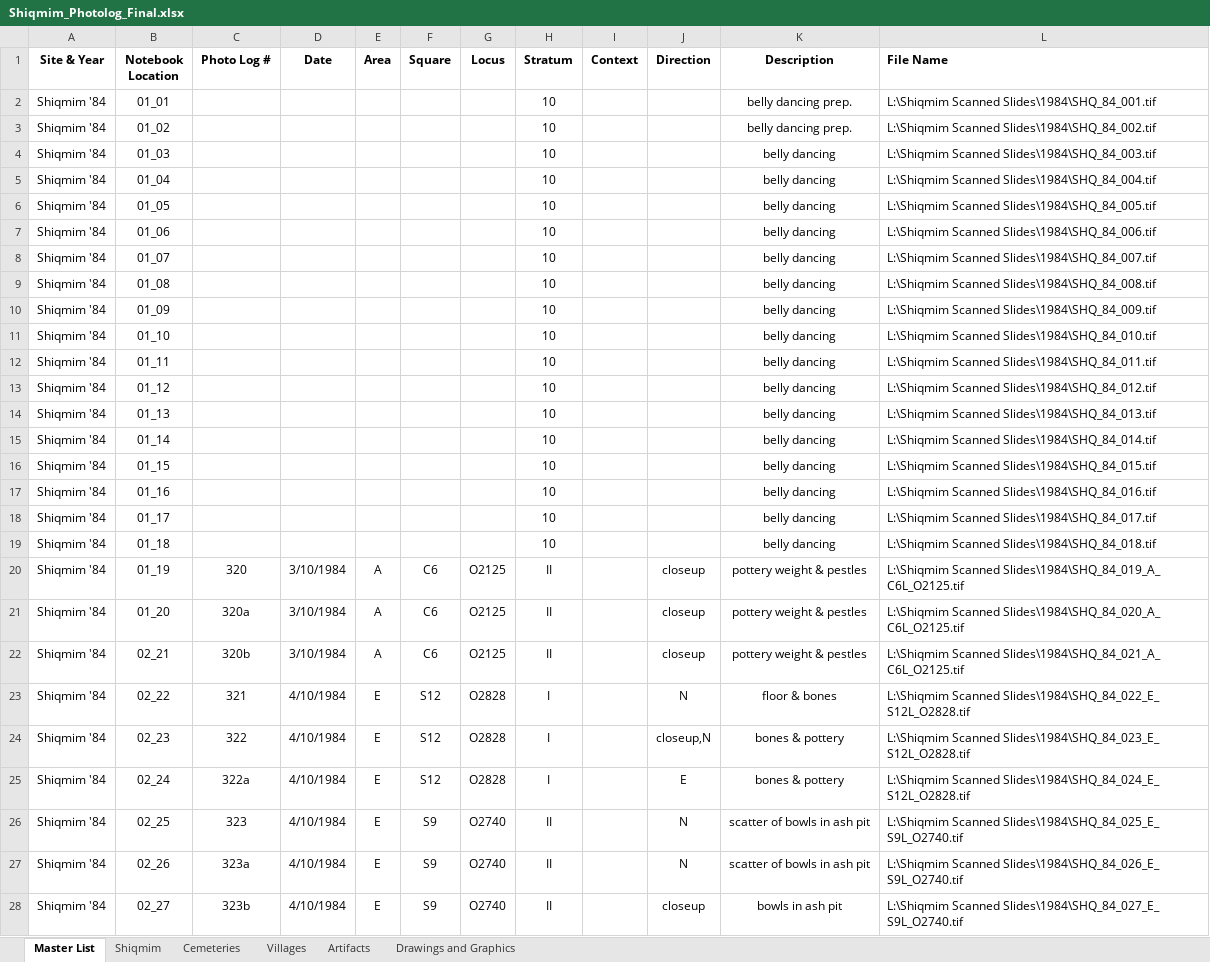
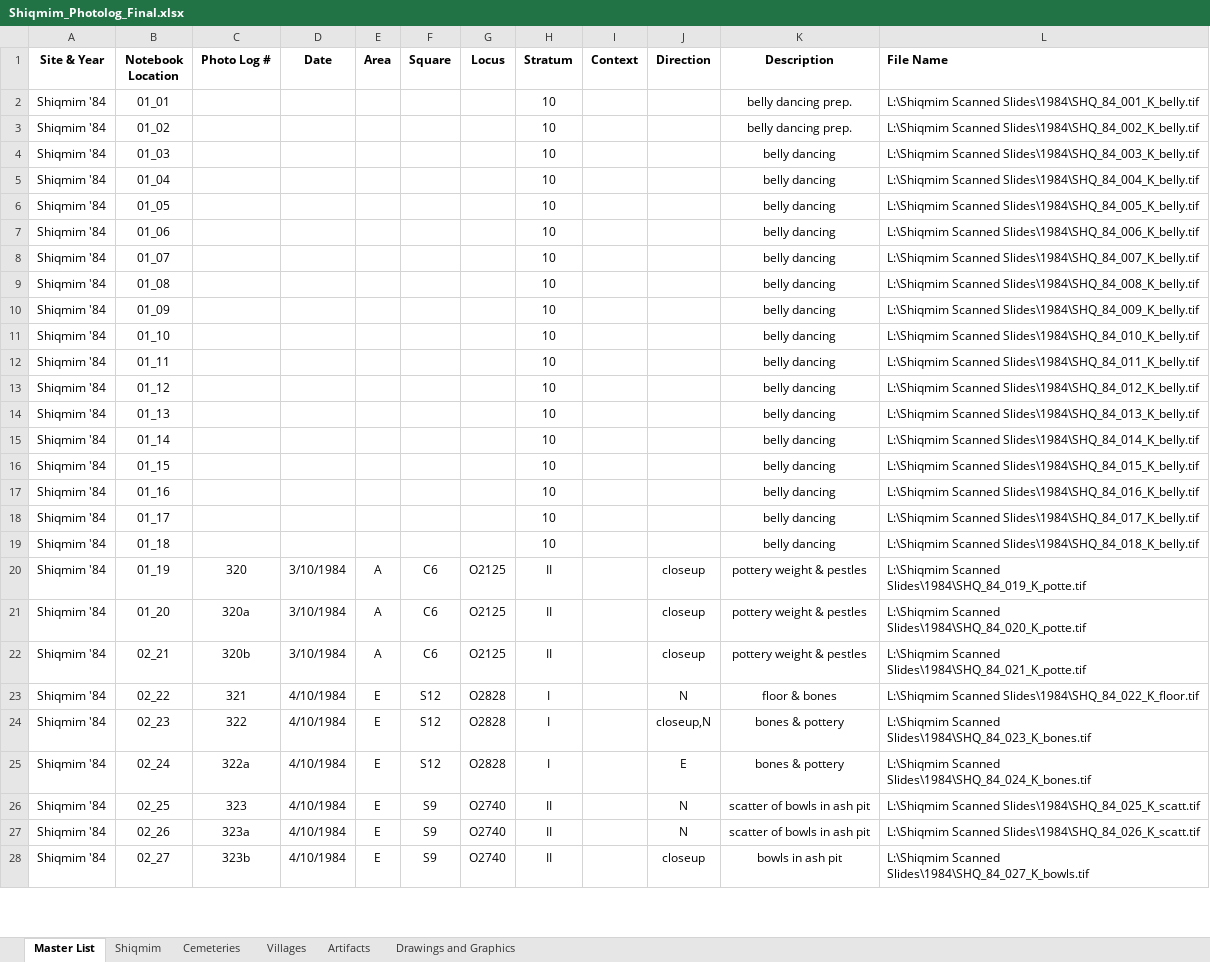
Before and after one commit to abose2016/MetadataFileNameCreation, an Excel workbook: Shiqmim_Photolog_Final.xlsx, sheet Master List, drawn as a sheet; only a part is shown; values as stored, in another font and other column widths than the file's, no borders; the diff covers the shown part only; the diff names each change by its address in the sheet, - before the commit and + after, or states it on an @@ line.

Commit message:
Fixed "_L" issue and created baseDescript file as another method of making filenames. baseDescript creates the base identity (year plus notebook location) added to a five letter description of what was found at that data point.

```diff
--- a/Shiqmim_Photolog_Final.xlsx (sheet Master List)
+++ b/Shiqmim_Photolog_Final.xlsx (sheet Master List)
-L2 (File Name): L:\Shiqmim Scanned Slides\1984\SHQ_84_001.tif
+L2 (File Name): L:\Shiqmim Scanned Slides\1984\SHQ_84_001_K_belly.tif
-L3 (File Name): L:\Shiqmim Scanned Slides\1984\SHQ_84_002.tif
+L3 (File Name): L:\Shiqmim Scanned Slides\1984\SHQ_84_002_K_belly.tif
-L4 (File Name): L:\Shiqmim Scanned Slides\1984\SHQ_84_003.tif
+L4 (File Name): L:\Shiqmim Scanned Slides\1984\SHQ_84_003_K_belly.tif
-L5 (File Name): L:\Shiqmim Scanned Slides\1984\SHQ_84_004.tif
+L5 (File Name): L:\Shiqmim Scanned Slides\1984\SHQ_84_004_K_belly.tif
-L6 (File Name): L:\Shiqmim Scanned Slides\1984\SHQ_84_005.tif
+L6 (File Name): L:\Shiqmim Scanned Slides\1984\SHQ_84_005_K_belly.tif
-L7 (File Name): L:\Shiqmim Scanned Slides\1984\SHQ_84_006.tif
+L7 (File Name): L:\Shiqmim Scanned Slides\1984\SHQ_84_006_K_belly.tif
-L8 (File Name): L:\Shiqmim Scanned Slides\1984\SHQ_84_007.tif
+L8 (File Name): L:\Shiqmim Scanned Slides\1984\SHQ_84_007_K_belly.tif
-L9 (File Name): L:\Shiqmim Scanned Slides\1984\SHQ_84_008.tif
+L9 (File Name): L:\Shiqmim Scanned Slides\1984\SHQ_84_008_K_belly.tif
-L10 (File Name): L:\Shiqmim Scanned Slides\1984\SHQ_84_009.tif
+L10 (File Name): L:\Shiqmim Scanned Slides\1984\SHQ_84_009_K_belly.tif
-L11 (File Name): L:\Shiqmim Scanned Slides\1984\SHQ_84_010.tif
+L11 (File Name): L:\Shiqmim Scanned Slides\1984\SHQ_84_010_K_belly.tif
-L12 (File Name): L:\Shiqmim Scanned Slides\1984\SHQ_84_011.tif
+L12 (File Name): L:\Shiqmim Scanned Slides\1984\SHQ_84_011_K_belly.tif
-L13 (File Name): L:\Shiqmim Scanned Slides\1984\SHQ_84_012.tif
+L13 (File Name): L:\Shiqmim Scanned Slides\1984\SHQ_84_012_K_belly.tif
-L14 (File Name): L:\Shiqmim Scanned Slides\1984\SHQ_84_013.tif
+L14 (File Name): L:\Shiqmim Scanned Slides\1984\SHQ_84_013_K_belly.tif
-L15 (File Name): L:\Shiqmim Scanned Slides\1984\SHQ_84_014.tif
+L15 (File Name): L:\Shiqmim Scanned Slides\1984\SHQ_84_014_K_belly.tif
-L16 (File Name): L:\Shiqmim Scanned Slides\1984\SHQ_84_015.tif
+L16 (File Name): L:\Shiqmim Scanned Slides\1984\SHQ_84_015_K_belly.tif
-L17 (File Name): L:\Shiqmim Scanned Slides\1984\SHQ_84_016.tif
+L17 (File Name): L:\Shiqmim Scanned Slides\1984\SHQ_84_016_K_belly.tif
-L18 (File Name): L:\Shiqmim Scanned Slides\1984\SHQ_84_017.tif
+L18 (File Name): L:\Shiqmim Scanned Slides\1984\SHQ_84_017_K_belly.tif
-L19 (File Name): L:\Shiqmim Scanned Slides\1984\SHQ_84_018.tif
+L19 (File Name): L:\Shiqmim Scanned Slides\1984\SHQ_84_018_K_belly.tif
-L20 (File Name): L:\Shiqmim Scanned Slides\1984\SHQ_84_019_A_ C6L_O2125.tif
+L20 (File Name): L:\Shiqmim Scanned Slides\1984\SHQ_84_019_K_potte.tif
-L21 (File Name): L:\Shiqmim Scanned Slides\1984\SHQ_84_020_A_ C6L_O2125.tif
+L21 (File Name): L:\Shiqmim Scanned Slides\1984\SHQ_84_020_K_potte.tif
-L22 (File Name): L:\Shiqmim Scanned Slides\1984\SHQ_84_021_A_ C6L_O2125.tif
+L22 (File Name): L:\Shiqmim Scanned Slides\1984\SHQ_84_021_K_potte.tif
-L23 (File Name): L:\Shiqmim Scanned Slides\1984\SHQ_84_022_E_ S12L_O2828.tif
+L23 (File Name): L:\Shiqmim Scanned Slides\1984\SHQ_84_022_K_floor.tif
-L24 (File Name): L:\Shiqmim Scanned Slides\1984\SHQ_84_023_E_ S12L_O2828.tif
+L24 (File Name): L:\Shiqmim Scanned Slides\1984\SHQ_84_023_K_bones.tif
-L25 (File Name): L:\Shiqmim Scanned Slides\1984\SHQ_84_024_E_ S12L_O2828.tif
+L25 (File Name): L:\Shiqmim Scanned Slides\1984\SHQ_84_024_K_bones.tif
-L26 (File Name): L:\Shiqmim Scanned Slides\1984\SHQ_84_025_E_ S9L_O2740.tif
+L26 (File Name): L:\Shiqmim Scanned Slides\1984\SHQ_84_025_K_scatt.tif
-L27 (File Name): L:\Shiqmim Scanned Slides\1984\SHQ_84_026_E_ S9L_O2740.tif
+L27 (File Name): L:\Shiqmim Scanned Slides\1984\SHQ_84_026_K_scatt.tif
-L28 (File Name): L:\Shiqmim Scanned Slides\1984\SHQ_84_027_E_ S9L_O2740.tif
+L28 (File Name): L:\Shiqmim Scanned Slides\1984\SHQ_84_027_K_bowls.tif
```
Also changed, not shown: 1234 edited cells elsewhere in this sheet, 2 other files.
